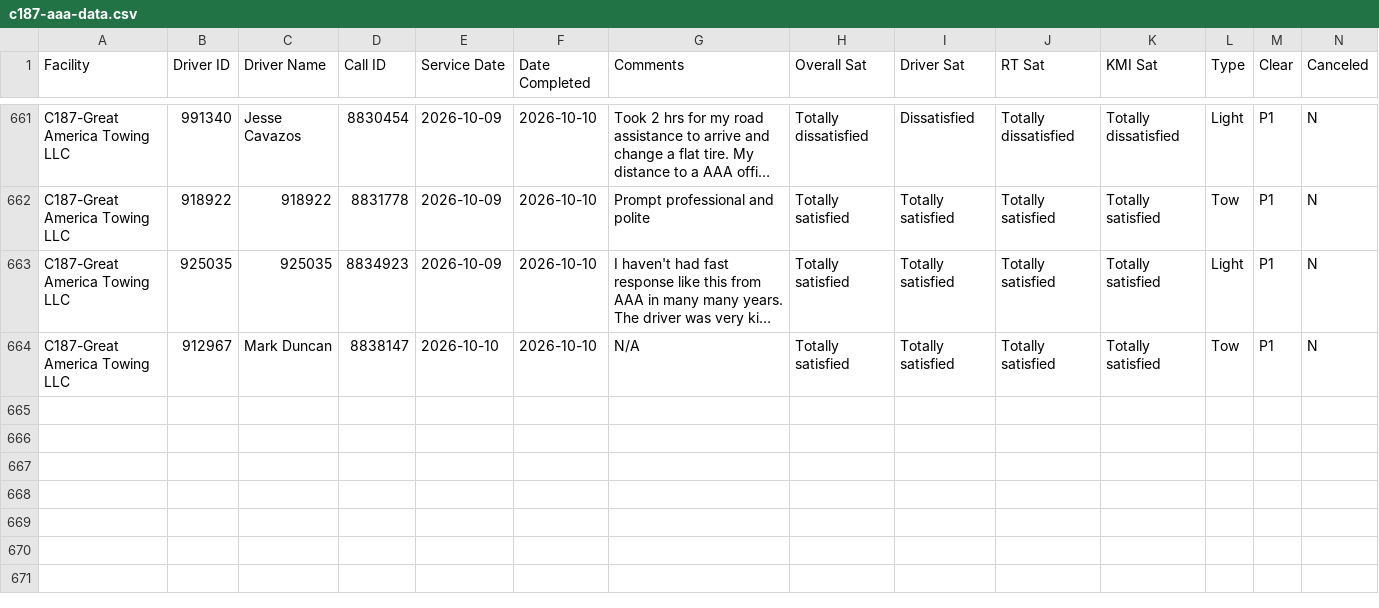
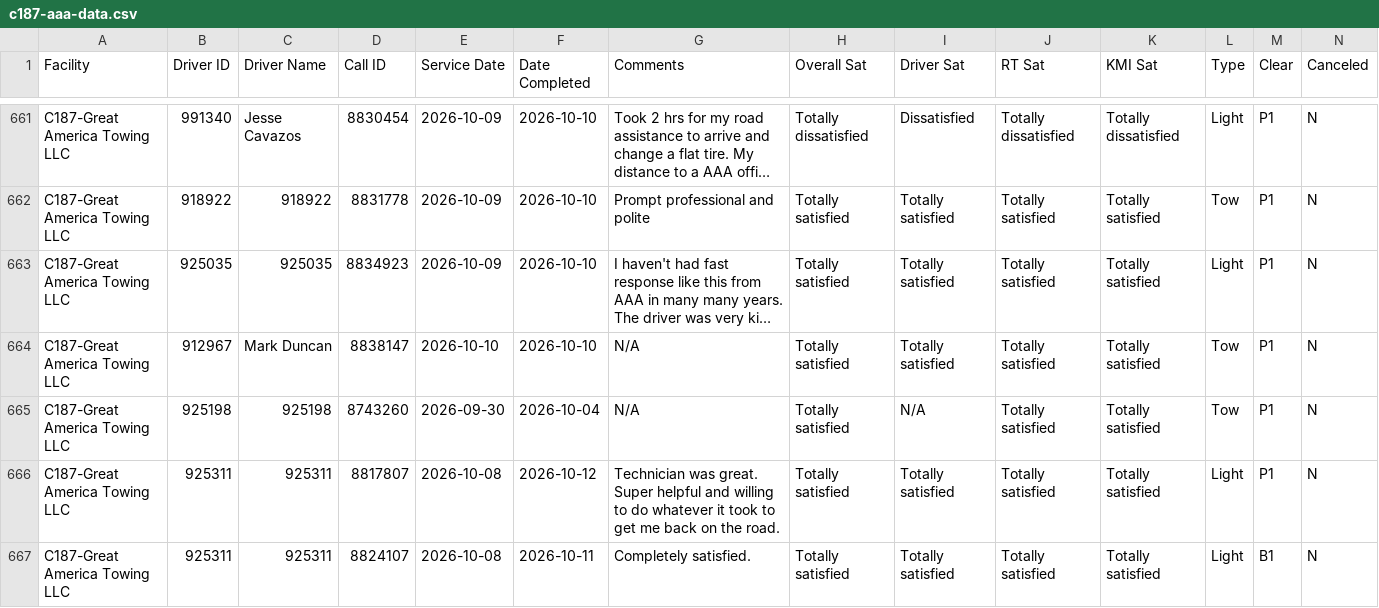
Before and after one commit to sbanks79/firstlineforryder, a CSV file: c187-aaa-data.csv, drawn as a sheet; only a part is shown, gaps mark what is left out; long unchanged cells end in …; rows hold the shown columns only; the diff names each change by its address in the sheet, - before the commit and + after, or states it on an @@ line.

```diff
--- a/c187-aaa-data.csv
+++ b/c187-aaa-data.csv
+row 665: C187-Great America Towing LLC | 925198 | 925198 | 8743260 | 2026-09-30 | 2026-10-04 | N/A | Totally satisfied | N/A | Totally satisfied | Totally satisfied | Tow | P1 | N
+row 666: C187-Great America Towing LLC | 925311 | 925311 | 8817807 | 2026-10-08 | 2026-10-12 | Technician was great. Super helpful and willing to do whatever it took to get me back on the road. | Totally satisfied | Totally satisfied | Totally satisfied | Totally satisfied | Light | P1 | N
+row 667: C187-Great America Towing LLC | 925311 | 925311 | 8824107 | 2026-10-08 | 2026-10-11 | Completely satisfied. | Totally satisfied | Totally satisfied | Totally satisfied | Totally satisfied | Light | B1 | N
```
Also changed, not shown: c240-aaa-data.csv, c510-aaa-data.csv, 1 other file.
